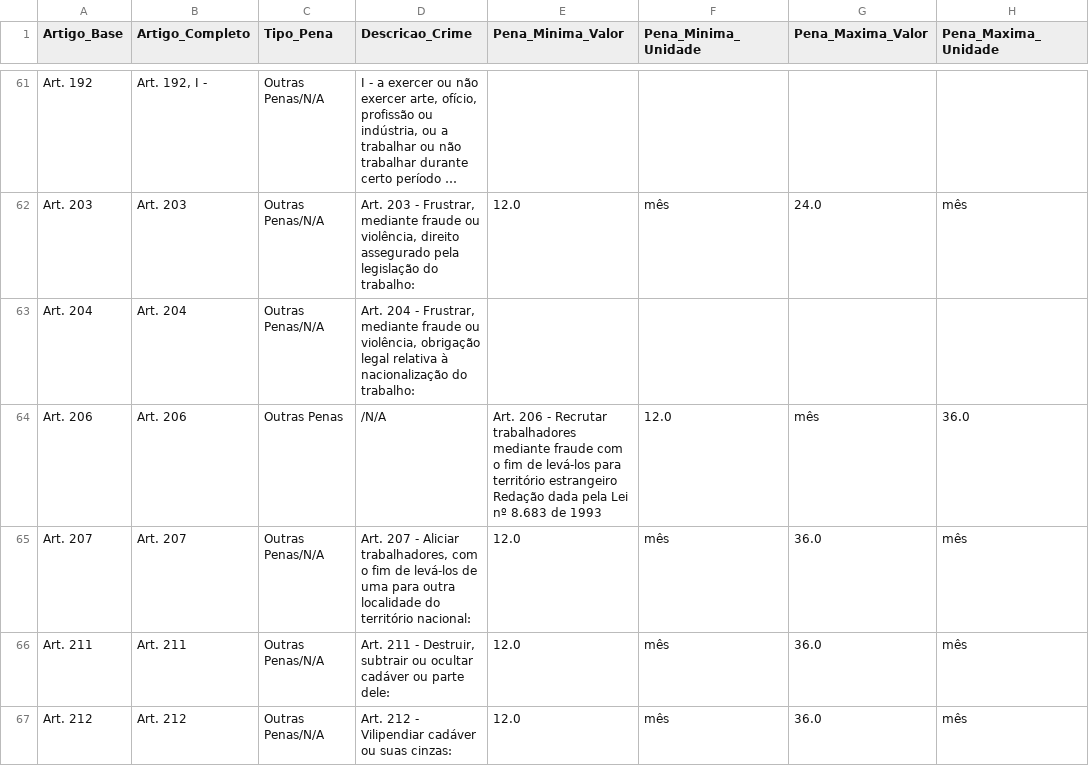
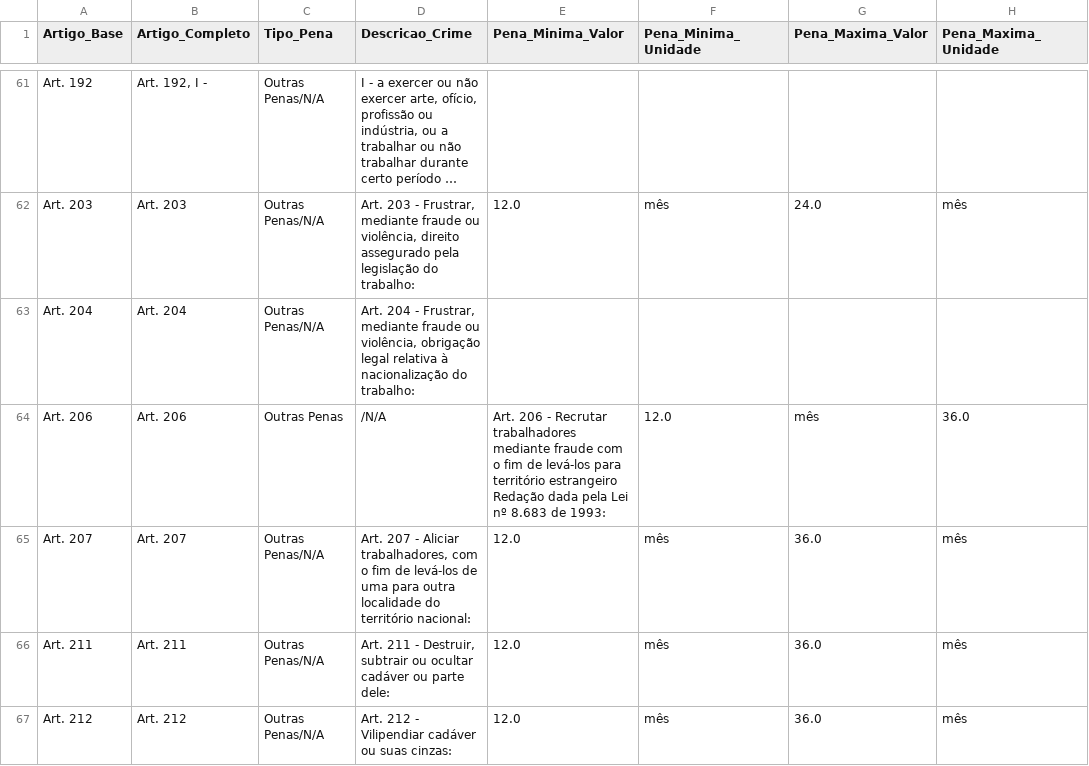
Before and after one commit to aninhaaluluu/Projeto1, a CSV file: crimes_cp_final_sem_art68.csv, drawn as a sheet; only a part is shown, gaps mark what is left out; long unchanged cells end in …; the diff names each change by its address in the sheet, - before the commit and + after, or states it on an @@ line.

Commit message:
Update crimes_cp_final_sem_art68.csv

```diff
--- a/crimes_cp_final_sem_art68.csv
+++ b/crimes_cp_final_sem_art68.csv
-E64 (Pena_Minima_Valor): …8.683 de 1993
+E64 (Pena_Minima_Valor): …8.683 de 1993:
```
